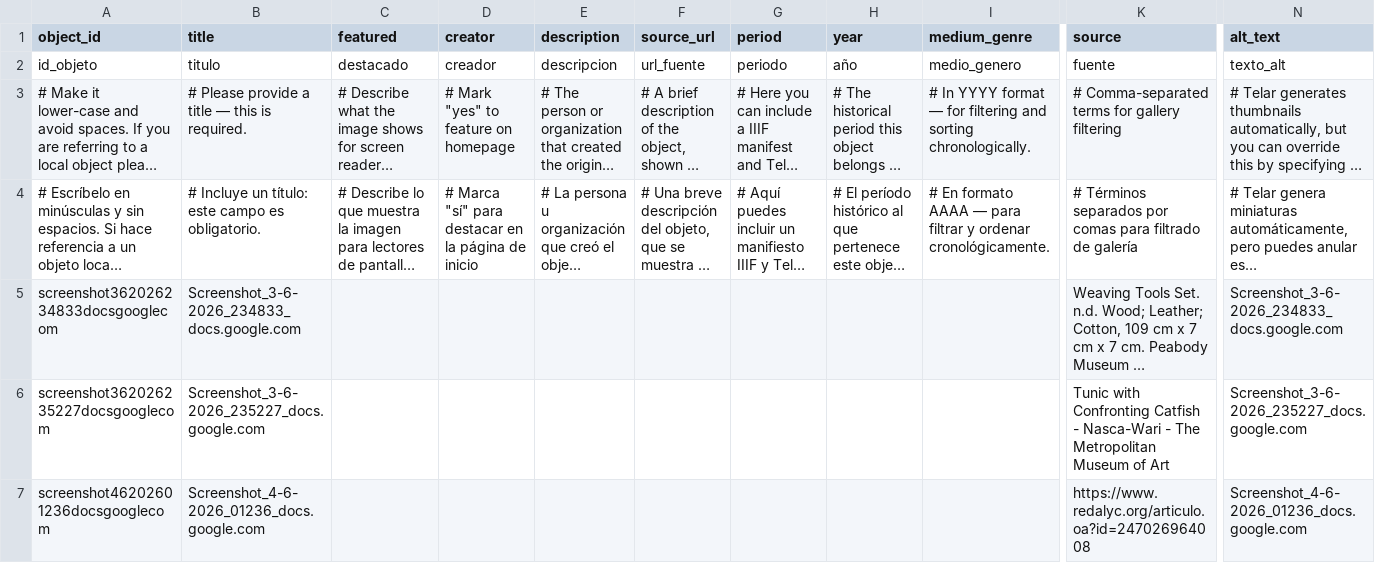
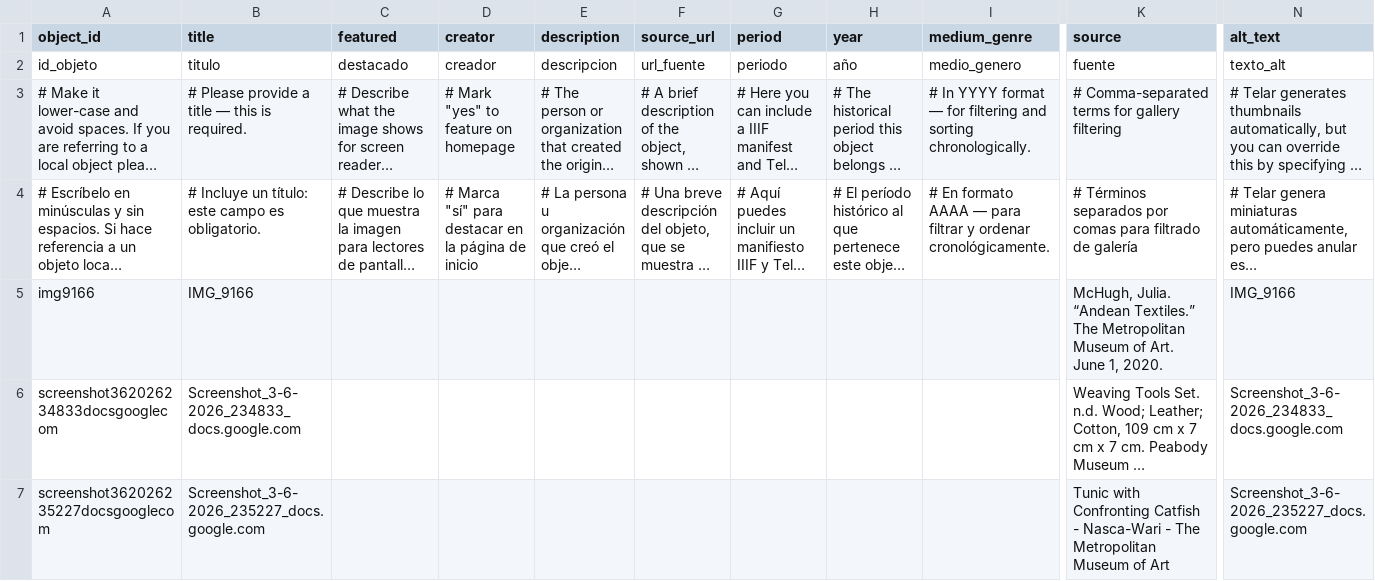
Before and after one commit to Joscelyne006/weaving-tools, a CSV file: telar-content/spreadsheets/objects.csv, drawn as a sheet; only a part is shown, gaps mark what is left out; the shorter side is filled out with more unchanged rows; long unchanged cells end in …; rows hold the shown columns only; the diff names each change by its address in the sheet, - before the commit and + after, or states it on an @@ line.

Commit message:
Add img9166 via Telar Compositor [skip ci]

```diff
--- a/telar-content/spreadsheets/objects.csv
+++ b/telar-content/spreadsheets/objects.csv
+row 5: img9166 | IMG_9166 |  |  |  |  |  |  |  | McHugh, Julia. “Andean Textiles.” The Metropolitan Museum of Art. June 1, 2020. | IMG_9166
```
Also changed, not shown: 1 other file.
